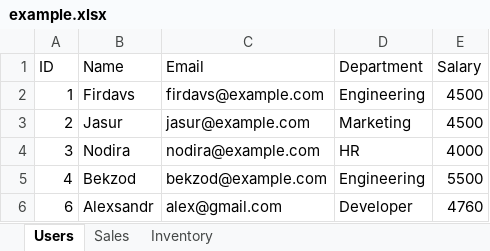
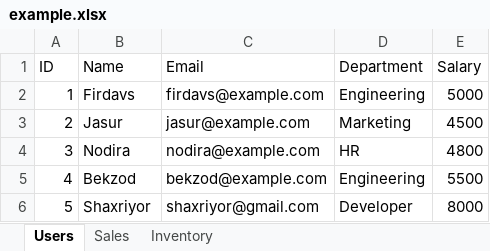
Before and after one commit to firdavsdev07/chat-ai, an Excel workbook: data/example.xlsx, sheet Users, drawn as a sheet; values as stored, in another font and other column widths than the file's, no borders; removed rows and columns are numbered as before the commit, all else as after; the diff names each change by its address in the sheet, - before the commit and + after, or states it on an @@ line.

```diff
--- a/data/example.xlsx (sheet Users)
+++ b/data/example.xlsx (sheet Users)
-E2 (Salary): 4500
+E2 (Salary): 5000
-E4 (Salary): 4000
+E4 (Salary): 4800
-row 6: 6 | Alexsandr | alex@gmail.com | Developer | 4760
+row 6: 5 | Shaxriyor | shaxriyor@gmail.com | Developer | 8000
```
Also changed, not shown: 9 other files.
